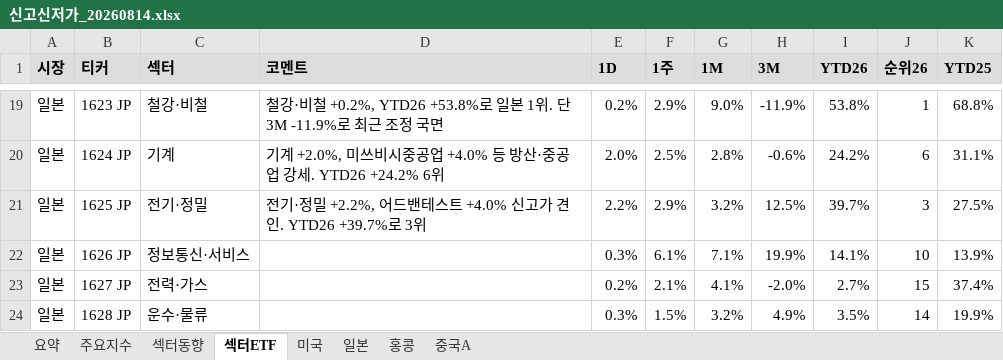
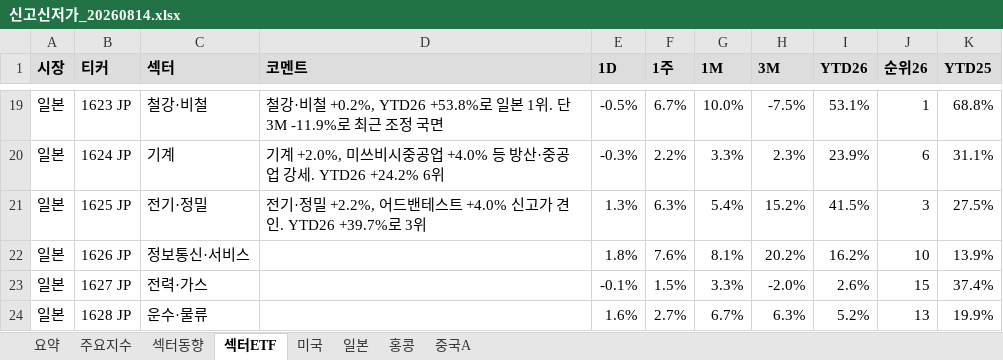
Before and after one commit to cm1n/highlowscreen, an Excel workbook: 신고신저가_20260814.xlsx, sheet 섹터ETF, drawn as a sheet; only a part is shown, gaps mark what is left out; values as stored, in another font and other column widths than the file's, no borders; conditional formats not drawn; the diff covers the shown part only; the diff names each change by its address in the sheet, - before the commit and + after, or states it on an @@ line.

```diff
--- a/신고신저가_20260814.xlsx (sheet 섹터ETF)
+++ b/신고신저가_20260814.xlsx (sheet 섹터ETF)
-E19 (1D): 0.2%
+E19 (1D): -0.5%
-F19 (1주): 2.9%
+F19 (1주): 6.7%
-G19 (1M): 9.0%
+G19 (1M): 10.0%
-H19 (3M): -11.9%
+H19 (3M): -7.5%
-I19 (YTD26): 53.8%
+I19 (YTD26): 53.1%
-E20 (1D): 2.0%
+E20 (1D): -0.3%
-F20 (1주): 2.5%
+F20 (1주): 2.2%
-G20 (1M): 2.8%
+G20 (1M): 3.3%
-H20 (3M): -0.6%
+H20 (3M): 2.3%
-I20 (YTD26): 24.2%
+I20 (YTD26): 23.9%
-E21 (1D): 2.2%
+E21 (1D): 1.3%
-F21 (1주): 2.9%
+F21 (1주): 6.3%
-G21 (1M): 3.2%
+G21 (1M): 5.4%
-H21 (3M): 12.5%
+H21 (3M): 15.2%
-I21 (YTD26): 39.7%
+I21 (YTD26): 41.5%
-E22 (1D): 0.3%
+E22 (1D): 1.8%
-F22 (1주): 6.1%
+F22 (1주): 7.6%
-G22 (1M): 7.1%
+G22 (1M): 8.1%
-H22 (3M): 19.9%
+H22 (3M): 20.2%
-I22 (YTD26): 14.1%
+I22 (YTD26): 16.2%
-E23 (1D): 0.2%
+E23 (1D): -0.1%
-F23 (1주): 2.1%
+F23 (1주): 1.5%
-G23 (1M): 4.1%
+G23 (1M): 3.3%
-I23 (YTD26): 2.7%
+I23 (YTD26): 2.6%
-E24 (1D): 0.3%
+E24 (1D): 1.6%
-F24 (1주): 1.5%
+F24 (1주): 2.7%
-G24 (1M): 3.2%
+G24 (1M): 6.7%
-H24 (3M): 4.9%
+H24 (3M): 6.3%
-I24 (YTD26): 3.5%
+I24 (YTD26): 5.2%
-J24 (순위26): 14
+J24 (순위26): 13
```
Also changed, not shown: 153 edited cells elsewhere in this sheet, sheet 섹터동향, sheet 일본, sheet 홍콩, sheet 중국A, sheet 주요지수, sheet 요약, 1 more sheet, 1 other file.
